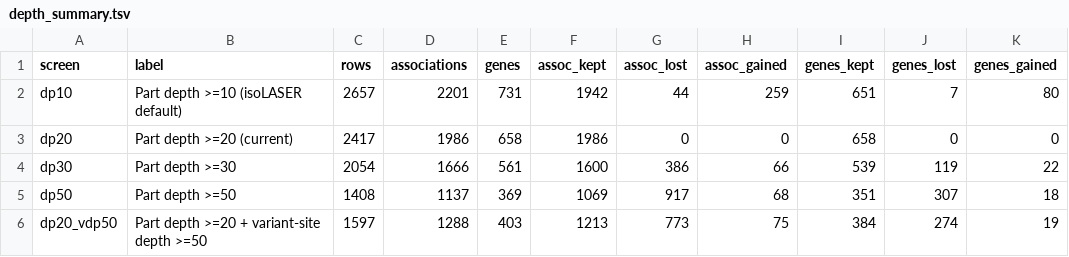
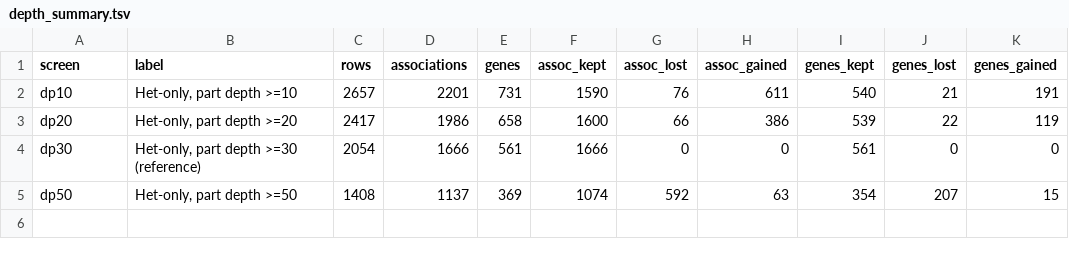
Before and after one commit to xsun1229/long_read_rna, a TSV file: docs/assets/depth_summary.tsv, drawn as a sheet.

```diff
--- a/docs/assets/depth_summary.tsv
+++ b/docs/assets/depth_summary.tsv
@@ -1,6 +1,5 @@
 screen	label	rows	associations	genes	assoc_kept	assoc_lost	assoc_gained	genes_kept	genes_lost	genes_gained
-dp10	Part depth >=10 (isoLASER default)	2657	2201	731	1942	44	259	651	7	80
-dp20	Part depth >=20 (current)	2417	1986	658	1986	0	0	658	0	0
-dp30	Part depth >=30	2054	1666	561	1600	386	66	539	119	22
-dp50	Part depth >=50	1408	1137	369	1069	917	68	351	307	18
-dp20_vdp50	Part depth >=20 + variant-site depth >=50	1597	1288	403	1213	773	75	384	274	19
+dp10	Het-only, part depth >=10	2657	2201	731	1590	76	611	540	21	191
+dp20	Het-only, part depth >=20	2417	1986	658	1600	66	386	539	22	119
+dp30	Het-only, part depth >=30 (reference)	2054	1666	561	1666	0	0	561	0	0
+dp50	Het-only, part depth >=50	1408	1137	369	1074	592	63	354	207	15
```
Also changed, not shown: docs/assets/depth_change_reasons.tsv, docs/assets/depth_effect.tsv, 12 other files.
